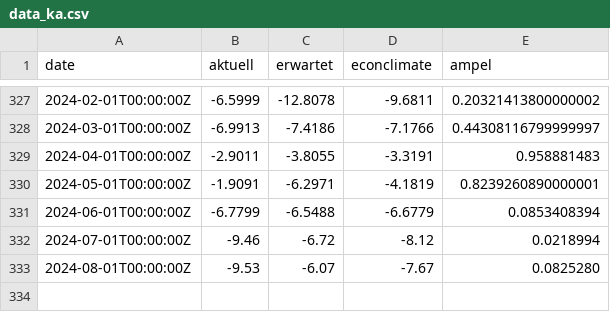
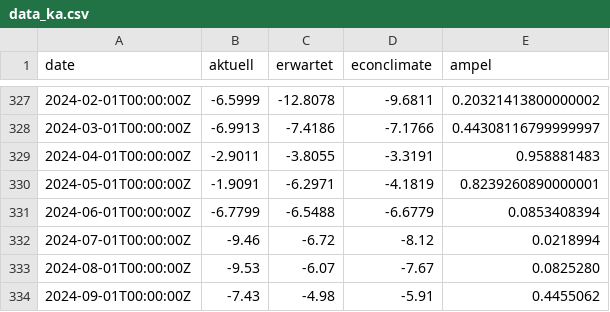
Before and after one commit to Sp1r1tgolem/Ampel_Test, a CSV file: data_ka.csv, drawn as a sheet; only a part is shown, gaps mark what is left out; the diff names each change by its address in the sheet, - before the commit and + after, or states it on an @@ line.

Commit message:
ampel update sep

```diff
--- a/data_ka.csv
+++ b/data_ka.csv
+row 334: 2024-09-01T00:00:00Z | -7.43 | -4.98 | -5.91 | 0.4455062
```
